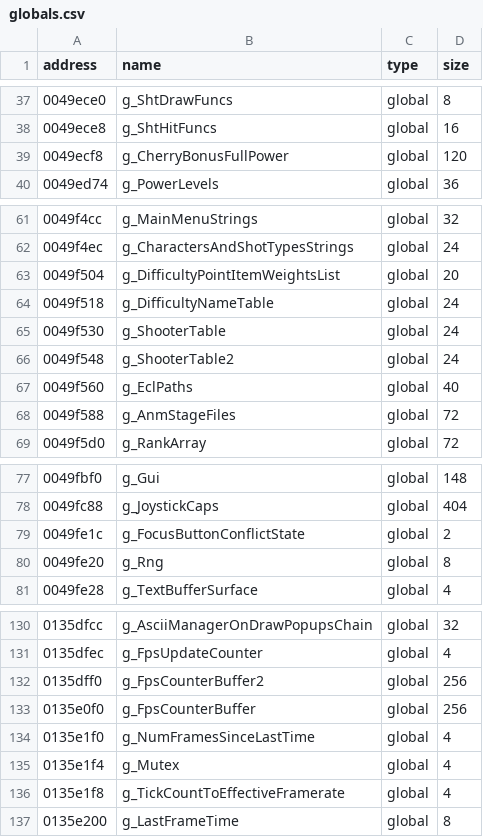
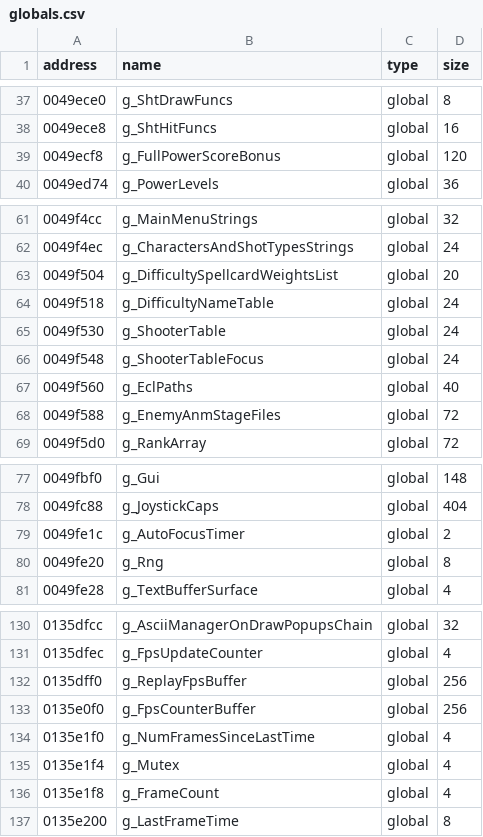
Before and after one commit to Crystal1612/th07_vita, a CSV file: resources/csv/globals.csv, drawn as a sheet; only a part is shown, gaps mark what is left out.

Commit message:
rename globals and fields for accuracy and clarity

```diff
--- a/resources/csv/globals.csv
+++ b/resources/csv/globals.csv
@@ -38,3 +38,3 @@ address|name|type|size
 0049ece8|g_ShtHitFuncs|global|16
-0049ecf8|g_CherryBonusFullPower|global|120
+0049ecf8|g_FullPowerScoreBonus|global|120
 0049ed74|g_PowerLevels|global|36
@@ -62,8 +62,8 @@ address|name|type|size
 0049f4ec|g_CharactersAndShotTypesStrings|global|24
-0049f504|g_DifficultyPointItemWeightsList|global|20
+0049f504|g_DifficultySpellcardWeightsList|global|20
 0049f518|g_DifficultyNameTable|global|24
 0049f530|g_ShooterTable|global|24
-0049f548|g_ShooterTable2|global|24
+0049f548|g_ShooterTableFocus|global|24
 0049f560|g_EclPaths|global|40
-0049f588|g_AnmStageFiles|global|72
+0049f588|g_EnemyAnmStageFiles|global|72
 0049f5d0|g_RankArray|global|72
@@ -78,3 +78,3 @@ address|name|type|size
 0049fc88|g_JoystickCaps|global|404
-0049fe1c|g_FocusButtonConflictState|global|2
+0049fe1c|g_AutoFocusTimer|global|2
 0049fe20|g_Rng|global|8
@@ -131,3 +131,3 @@ address|name|type|size
 0135dfec|g_FpsUpdateCounter|global|4
-0135dff0|g_FpsCounterBuffer2|global|256
+0135dff0|g_ReplayFpsBuffer|global|256
 0135e0f0|g_FpsCounterBuffer|global|256
@@ -135,3 +135,3 @@ address|name|type|size
 0135e1f4|g_Mutex|global|4
-0135e1f8|g_TickCountToEffectiveFramerate|global|4
+0135e1f8|g_FrameCount|global|4
 0135e200|g_LastFrameTime|global|8
```
Also changed, not shown: 23 other files.
